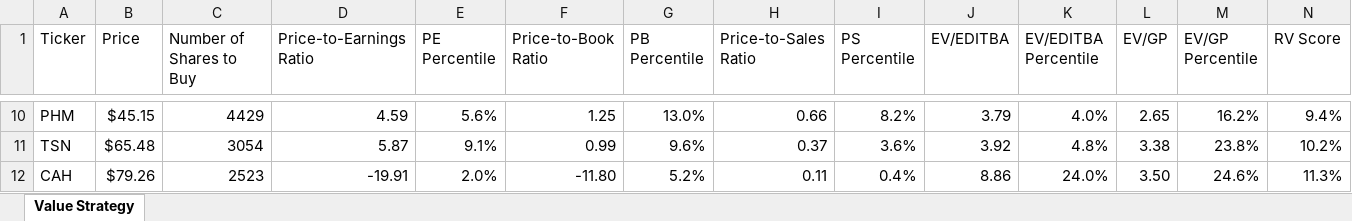
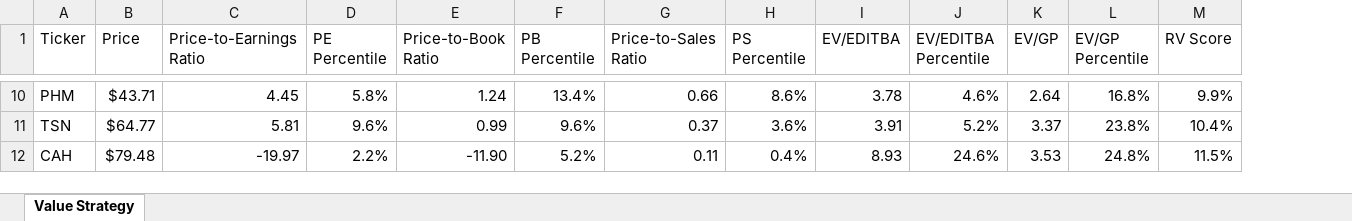
Before and after one commit to gtduncan/tradingsystem-python, an Excel workbook: value_strategy.xlsx, sheet Value Strategy, drawn as a sheet; only a part is shown, gaps mark what is left out; values as stored, in another font and other column widths than the file's, no borders; removed rows and columns are numbered as before the commit, all else as after; the diff covers the shown part only; the diff names each change by its address in the sheet, - before the commit and + after, or states it on an @@ line.

```diff
--- a/value_strategy.xlsx (sheet Value Strategy)
+++ b/value_strategy.xlsx (sheet Value Strategy)
-column C (Number of Shares to Buy), rows 10-12: 4429 | 3054 | 2523
-B10 (Price): $45.15
+B10 (Price): $43.71
-C10 (Price-to-Earnings Ratio): 4.59
+C10 (Price-to-Earnings Ratio): 4.45
-D10 (PE Percentile): 5.6%
+D10 (PE Percentile): 5.8%
-E10 (Price-to-Book Ratio): 1.25
+E10 (Price-to-Book Ratio): 1.24
-F10 (PB Percentile): 13.0%
+F10 (PB Percentile): 13.4%
-H10 (PS Percentile): 8.2%
+H10 (PS Percentile): 8.6%
-I10 (EV/EDITBA): 3.79
+I10 (EV/EDITBA): 3.78
-J10 (EV/EDITBA Percentile): 4.0%
+J10 (EV/EDITBA Percentile): 4.6%
-K10 (EV/GP): 2.65
+K10 (EV/GP): 2.64
-L10 (EV/GP Percentile): 16.2%
+L10 (EV/GP Percentile): 16.8%
-M10 (RV Score): 9.4%
+M10 (RV Score): 9.9%
-B11 (Price): $65.48
+B11 (Price): $64.77
-C11 (Price-to-Earnings Ratio): 5.87
+C11 (Price-to-Earnings Ratio): 5.81
-D11 (PE Percentile): 9.1%
+D11 (PE Percentile): 9.6%
-I11 (EV/EDITBA): 3.92
+I11 (EV/EDITBA): 3.91
-J11 (EV/EDITBA Percentile): 4.8%
+J11 (EV/EDITBA Percentile): 5.2%
-K11 (EV/GP): 3.38
+K11 (EV/GP): 3.37
-M11 (RV Score): 10.2%
+M11 (RV Score): 10.4%
-B12 (Price): $79.26
+B12 (Price): $79.48
-C12 (Price-to-Earnings Ratio): -19.91
+C12 (Price-to-Earnings Ratio): -19.97
-D12 (PE Percentile): 2.0%
+D12 (PE Percentile): 2.2%
-E12 (Price-to-Book Ratio): -11.80
+E12 (Price-to-Book Ratio): -11.90
-I12 (EV/EDITBA): 8.86
+I12 (EV/EDITBA): 8.93
-J12 (EV/EDITBA Percentile): 24.0%
+J12 (EV/EDITBA Percentile): 24.6%
-K12 (EV/GP): 3.50
+K12 (EV/GP): 3.53
-L12 (EV/GP Percentile): 24.6%
+L12 (EV/GP Percentile): 24.8%
-M12 (RV Score): 11.3%
+M12 (RV Score): 11.5%
```
Also changed, not shown: 18 added rows, 18 removed rows and 247 edited cells elsewhere in this sheet, momentum_strategy.xlsx, 5 other files.
